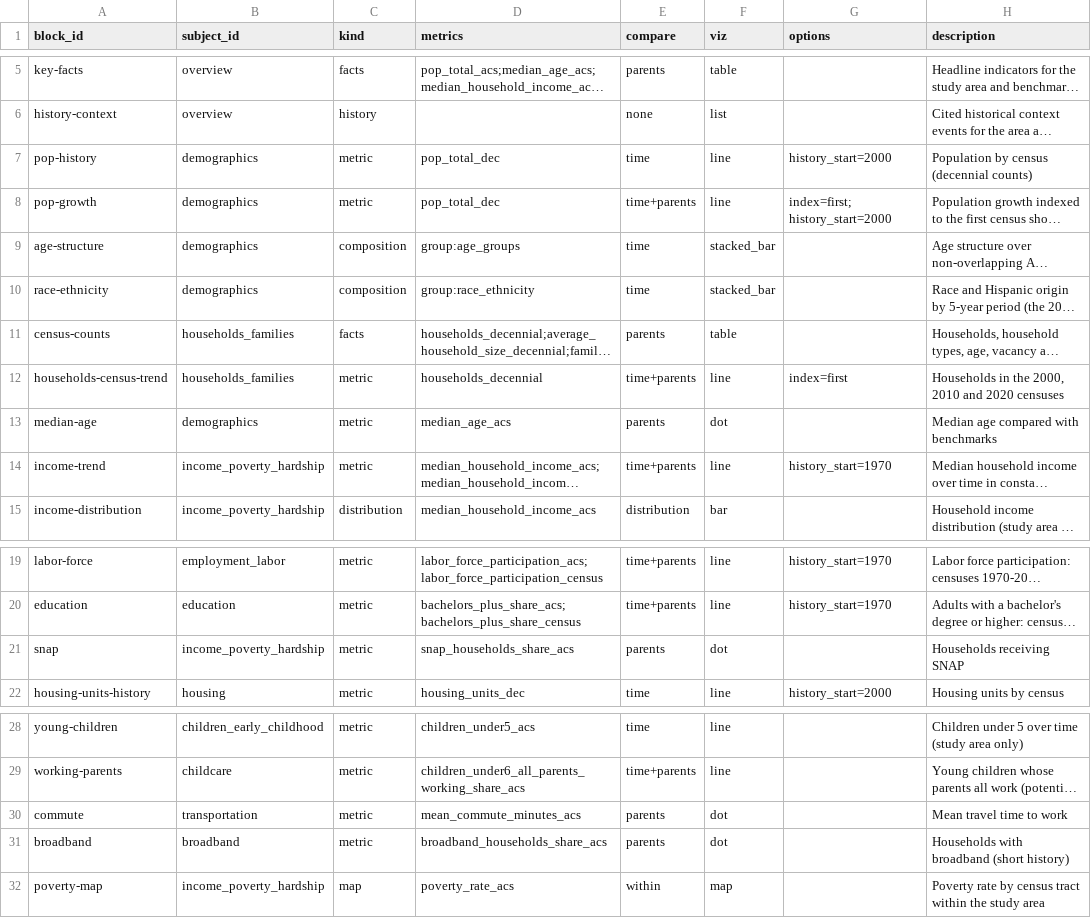
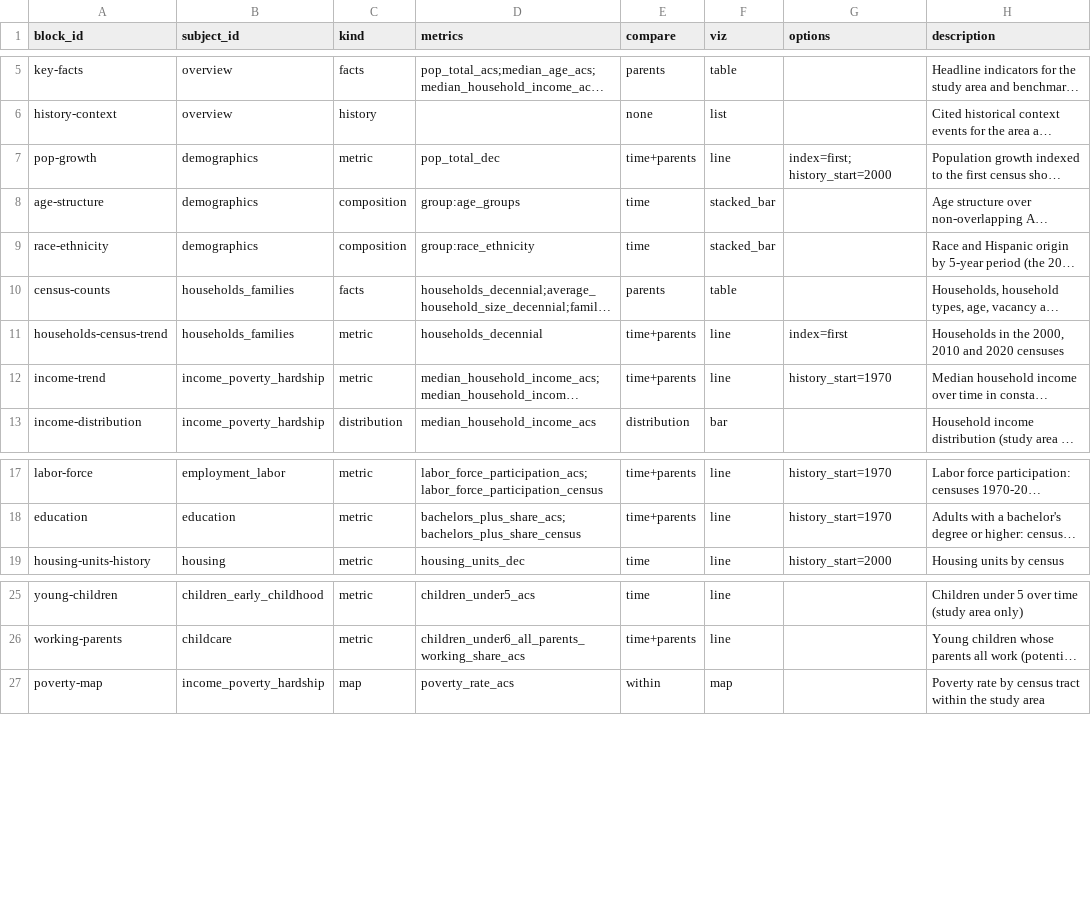
Before and after one commit to jpbranson/geo-report-gen, a CSV file: catalog/blocks.csv, drawn as a sheet; only a part is shown, gaps mark what is left out; long unchanged cells end in …; the diff names each change by its address in the sheet, - before the commit and + after, or states it on an @@ line.

```diff
--- a/catalog/blocks.csv
+++ b/catalog/blocks.csv
-row 7: pop-history | demographics | metric | pop_total_dec | time | line | history_start=2000 | Population by census (decennial counts)
-row 13: median-age | demographics | metric | median_age_acs | parents | dot |  | Median age compared with benchmarks
-row 21: snap | income_poverty_hardship | metric | snap_households_share_acs | parents | dot |  | Households receiving SNAP
-row 30: commute | transportation | metric | mean_commute_minutes_acs | parents | dot |  | Mean travel time to work
-row 31: broadband | broadband | metric | broadband_households_share_acs | parents | dot |  | Households with broadband (short history)
```
Also changed, not shown: content/text.csv, profiles/exhaustive.csv, 23 other files.
